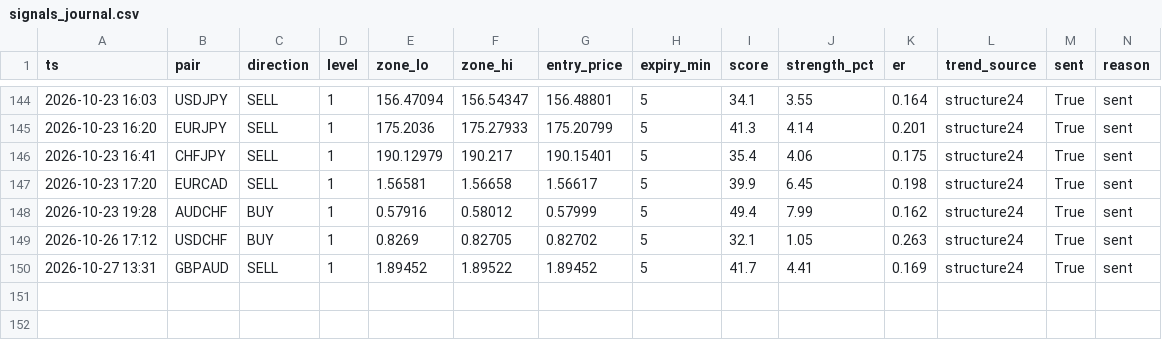
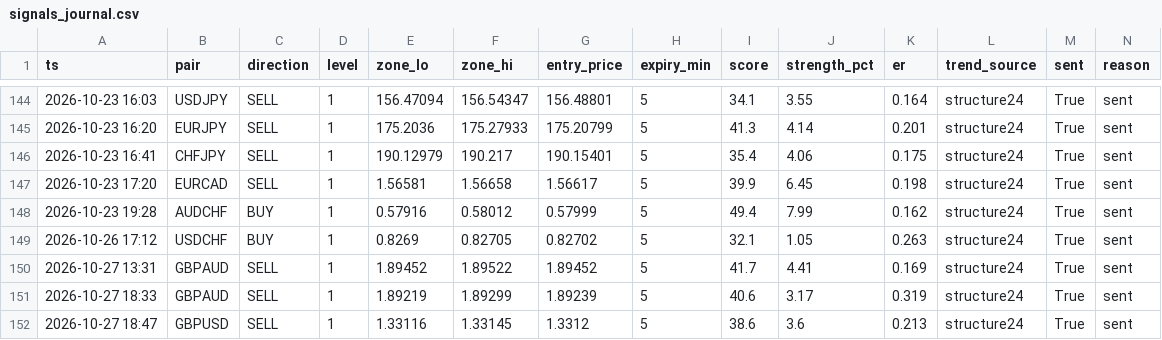
Before and after one commit to torium-art/forex-signal-bot, a CSV file: signals_journal.csv, drawn as a sheet; only a part is shown, gaps mark what is left out; rows hold the shown columns only; the diff names each change by its address in the sheet, - before the commit and + after, or states it on an @@ line.

```diff
--- a/signals_journal.csv
+++ b/signals_journal.csv
+row 151: 2026-10-27 18:33 | GBPAUD | SELL | 1 | 1.89219 | 1.89299 | 1.89239 | 5 | 40.6 | 3.17 | 0.319 | structure24 | True | sent
+row 152: 2026-10-27 18:47 | GBPUSD | SELL | 1 | 1.33116 | 1.33145 | 1.3312 | 5 | 38.6 | 3.6 | 0.213 | structure24 | True | sent
```
Also changed, not shown: outcomes_journal.csv, trajectory_journal.csv, 1 other file.
